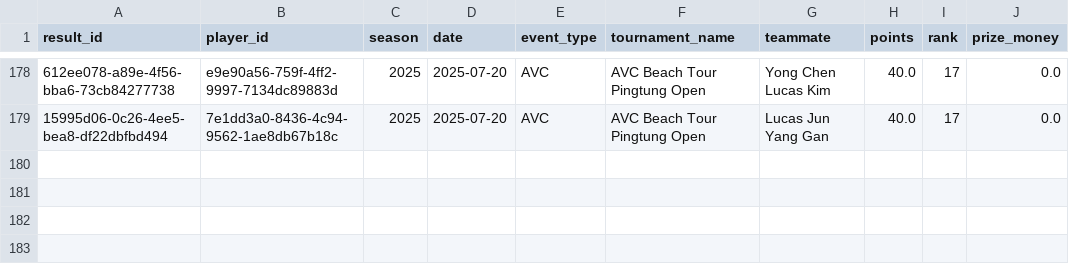
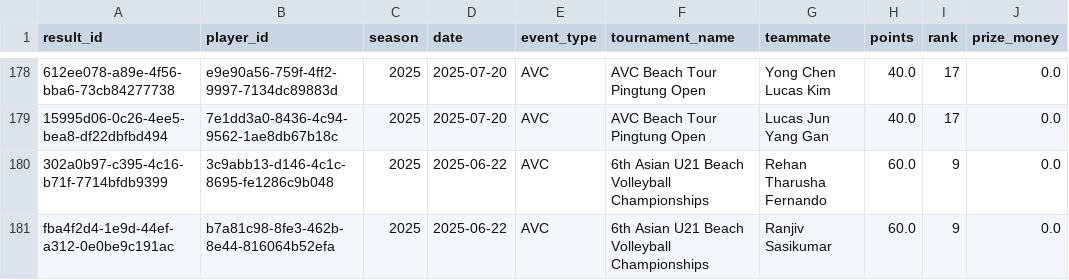
Before and after one commit to avcbeach/player-database-system, a CSV file: data/results.csv, drawn as a sheet; only a part is shown, gaps mark what is left out; the diff names each change by its address in the sheet, - before the commit and + after, or states it on an @@ line.

Commit message:
Update results.csv from Streamlit app

```diff
--- a/data/results.csv
+++ b/data/results.csv
+row 180: 302a0b97-c395-4c16-b71f-7714bfdb9399 | 3c9abb13-d146-4c1c-8695-fe1286c9b048 | 2025 | 2025-06-22 | AVC | 6th Asian U21 Beach Volleyball Championships | Rehan Tharusha Fernando | 60.0 | 9 | 0.0
+row 181: fba4f2d4-1e9d-44ef-a312-0e0be9c191ac | b7a81c98-8fe3-462b-8e44-816064b52efa | 2025 | 2025-06-22 | AVC | 6th Asian U21 Beach Volleyball Championships | Ranjiv Sasikumar | 60.0 | 9 | 0.0
```
